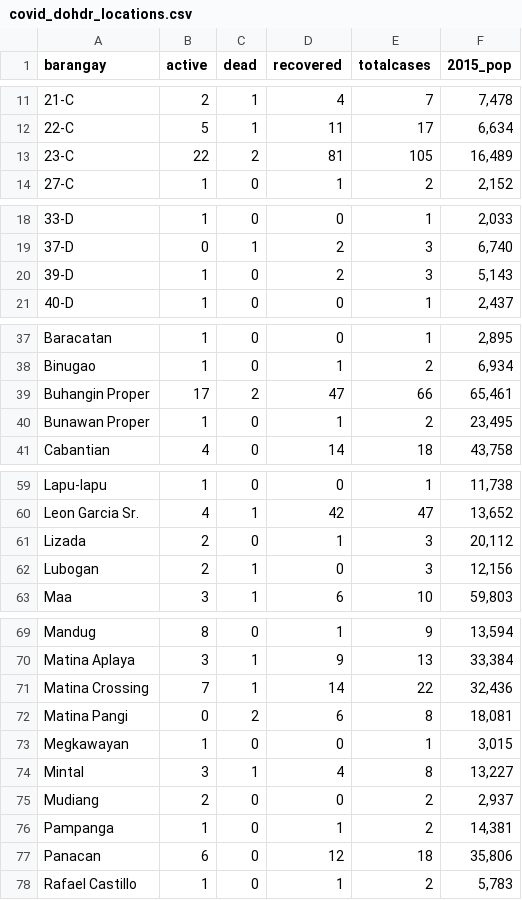
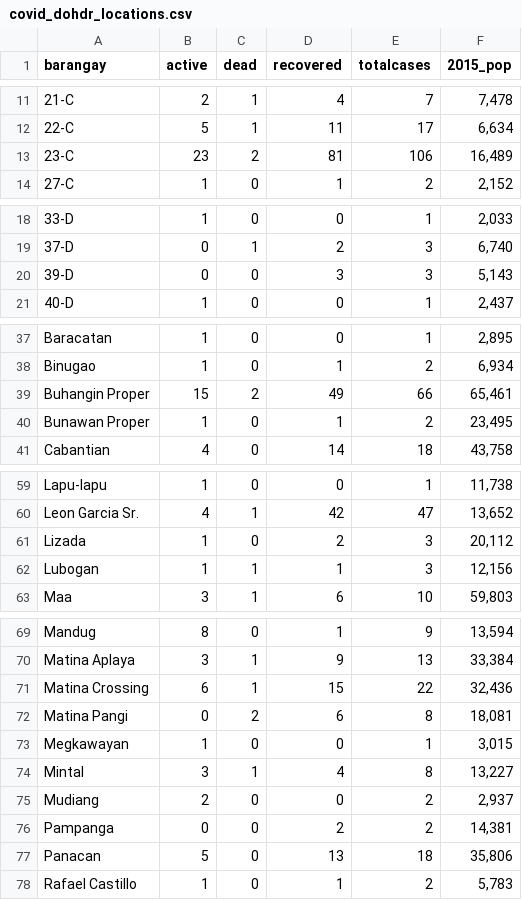
Before and after one commit to djmacao/Covid-19, a CSV file: Covid_Davao_Data/covid_dohdr_locations.csv, drawn as a sheet; only a part is shown, gaps mark what is left out; the diff covers the shown part only.

```diff
--- a/Covid_Davao_Data/covid_dohdr_locations.csv
+++ b/Covid_Davao_Data/covid_dohdr_locations.csv
@@ -12,3 +12,3 @@ barangay,active,dead,recovered,totalcases,2015_pop
 22-C,5,1,11,17,"6,634"
-23-C,22,2,81,105,"16,489"
+23-C,23,2,81,106,"16,489"
 27-C,1,0,1,2,"2,152"
@@ -19,3 +19,3 @@ barangay,active,dead,recovered,totalcases,2015_pop
 37-D,0,1,2,3,"6,740"
-39-D,1,0,2,3,"5,143"
+39-D,0,0,3,3,"5,143"
 40-D,1,0,0,1,"2,437"
@@ -38,3 +38,3 @@ Baracatan,1,0,0,1,"2,895"
 Binugao,1,0,1,2,"6,934"
-Buhangin Proper,17,2,47,66,"65,461"
+Buhangin Proper,15,2,49,66,"65,461"
 Bunawan Proper,1,0,1,2,"23,495"
@@ -60,4 +60,4 @@ Lapu-lapu,1,0,0,1,"11,738"
 Leon Garcia Sr.,4,1,42,47,"13,652"
-Lizada,2,0,1,3,"20,112"
-Lubogan,2,1,0,3,"12,156"
+Lizada,1,0,2,3,"20,112"
+Lubogan,1,1,1,3,"12,156"
 Maa,3,1,6,10,"59,803"
@@ -70,3 +70,3 @@ Mandug,8,0,1,9,"13,594"
 Matina Aplaya,3,1,9,13,"33,384"
-Matina Crossing,7,1,14,22,"32,436"
+Matina Crossing,6,1,15,22,"32,436"
 Matina Pangi,0,2,6,8,"18,081"
@@ -75,4 +75,4 @@ Mintal,3,1,4,8,"13,227"
 Mudiang,2,0,0,2,"2,937"
-Pampanga,1,0,1,2,"14,381"
-Panacan,6,0,12,18,"35,806"
+Pampanga,0,0,2,2,"14,381"
+Panacan,5,0,13,18,"35,806"
 Rafael Castillo,1,0,1,2,"5,783"
```
Also changed, not shown: 2 edited cells elsewhere in this file, Covid_Davao_Data/Covid - Davao Region - DOH Davao Region.csv, Covid_Davao_Data/covid_dohdr_daily.csv, 3 other files.
